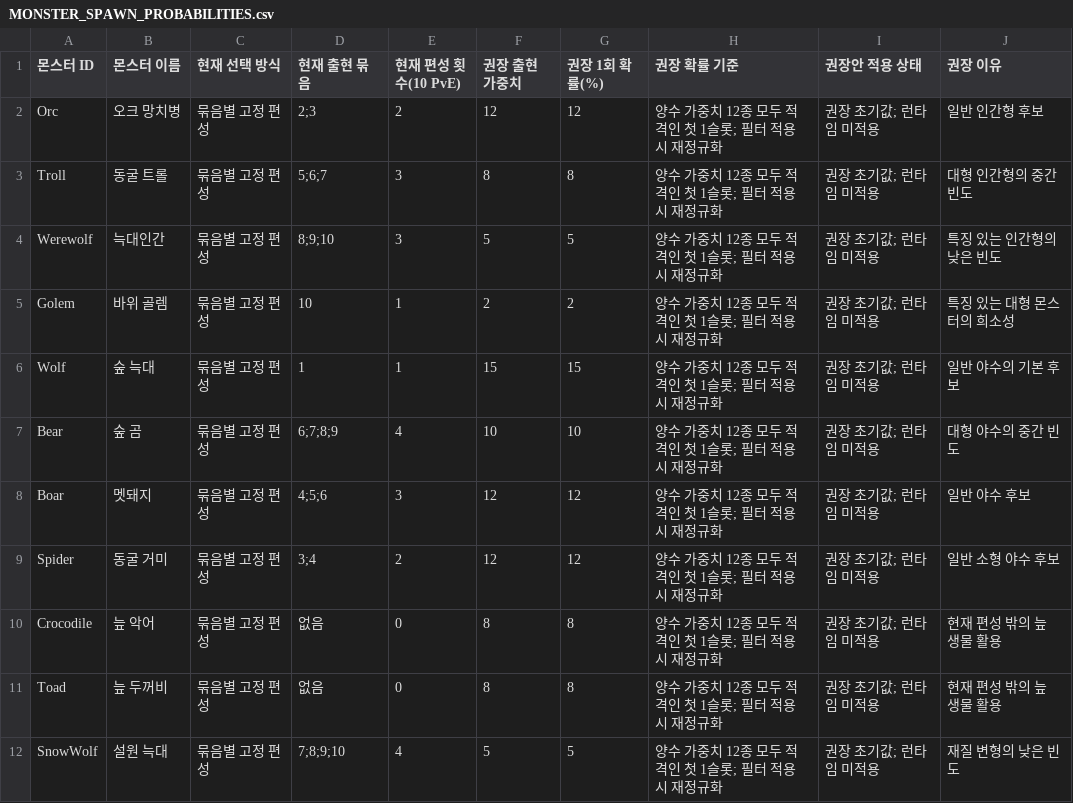
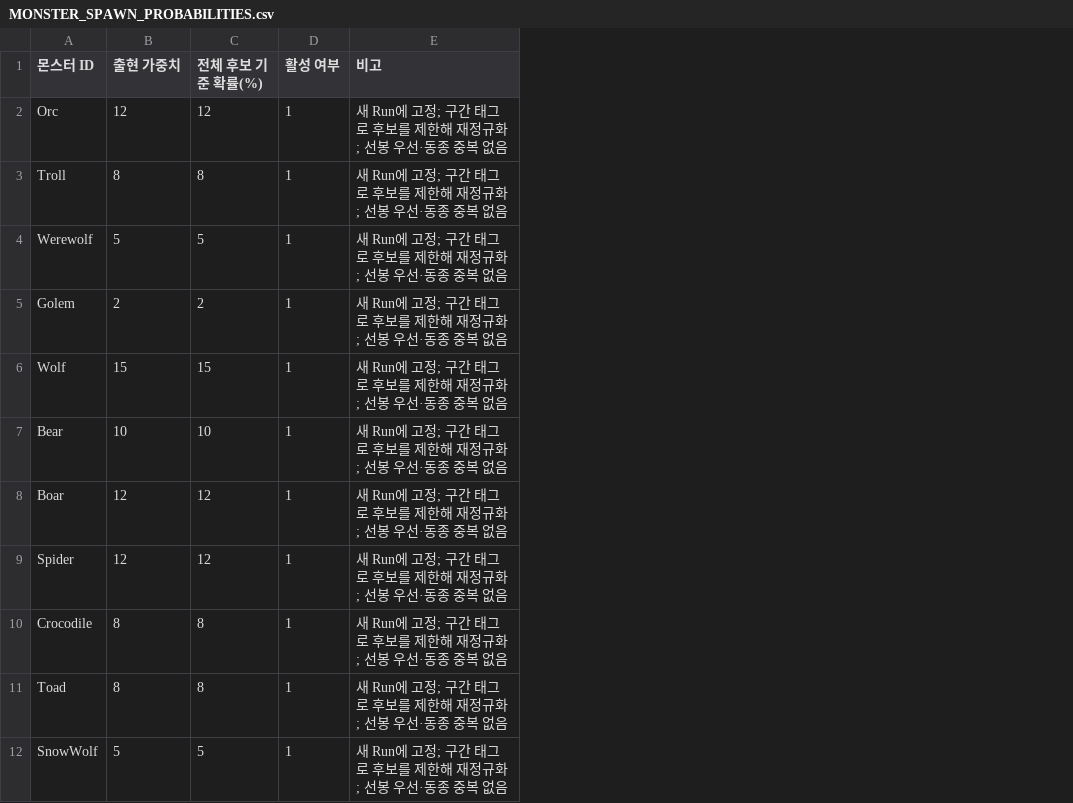
Before and after one commit to jaba001/ProjectA, a CSV file: DataCatalogs/MONSTER_SPAWN_PROBABILITIES.csv, drawn as a sheet; only a part is shown; removed rows and columns are numbered as before the commit, all else as after; the diff names each change by its address in the sheet, - before the commit and + after, or states it on an @@ line.

```diff
--- a/DataCatalogs/MONSTER_SPAWN_PROBABILITIES.csv
+++ b/DataCatalogs/MONSTER_SPAWN_PROBABILITIES.csv
-column B (몬스터 이름), rows 2-12: 오크 망치병 | 동굴 트롤 | 늑대인간 | 바위 골렘 | 숲 늑대 | 숲 곰 | 멧돼지 | 동굴 거미 | 늪 악어 | 늪 두꺼비 | 설원 늑대
-column C (현재 선택 방식), rows 2-12: all 묶음별 고정 편성
-column D (현재 출현 묶음), rows 2-12: 2;3 | 5;6;7 | 8;9;10 | 10 | 1 | 6;7;8;9 | 4;5;6 | 3;4 | 없음 | 없음 | 7;8;9;10
-column E (현재 편성 횟수(10 PvE)), rows 2-12: 2 | 3 | 3 | 1 | 1 | 4 | 3 | 2 | 0 | 0 | 4
-column H (권장 확률 기준), rows 2-12: all 양수 가중치 12종 모두 적격인 첫 1슬롯; 필터 적용 시 재정규화
-column I (권장안 적용 상태), rows 2-12: all 권장 초기값; 런타임 미적용
-column J (권장 이유), rows 2-12: 일반 인간형 후보 | 대형 인간형의 중간 빈도 | 특징 있는 인간형의 낮은 빈도 | 특징 있는 대형 몬스터의 희소성 | 일반 야수의 기본 후보 | 대형 야수의 중간 빈도 | 일반 야수 후보 | 일반 소형 야수 후보 | 현재 편성 밖의 늪 생물 활용 | 현재 편성 밖의 늪 생물 활용 | 재질 변형의 낮은 빈도
+column D (활성 여부), rows 2-12: all 1
+column E (비고), rows 2-12: all 새 Run에 고정; 구간 태그로 후보를 제한해 재정규화; 선봉 우선·동종 중복 없음
-B1: 권장 출현 가중치
+B1: 출현 가중치
-C1: 권장 1회 확률(%)
+C1: 전체 후보 기준 확률(%)
```
Also changed, not shown: DataCatalogs/MONSTER_ENCOUNTERS.csv, DataCatalogs/MONSTER_STATS.csv, 23 other files.
